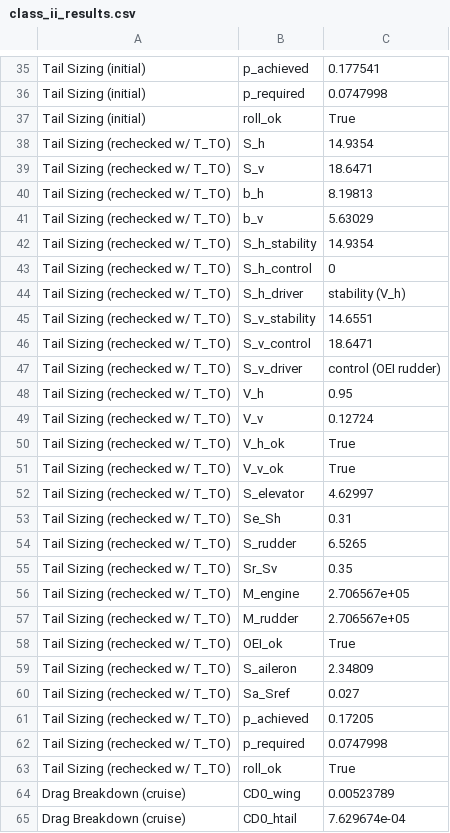
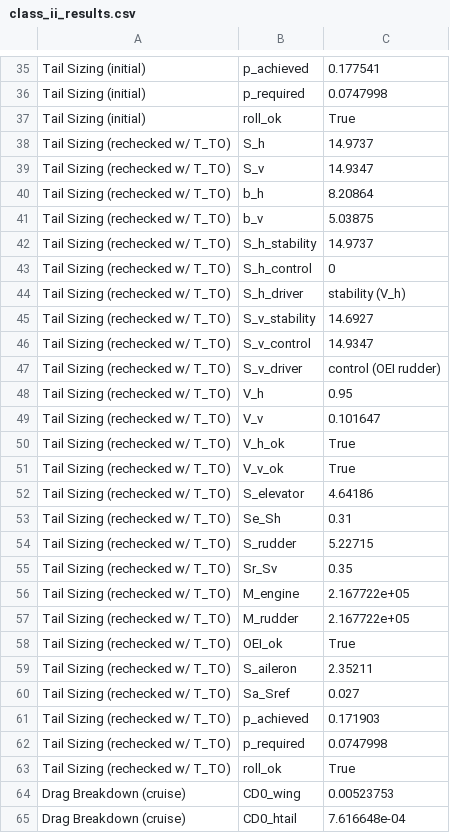
Before and after one commit to maxspannberger/HYCOOL-DSE, a CSV file: outputs/class_ii_results.csv, drawn as a sheet; only a part is shown, gaps mark what is left out; the diff covers the shown part only.

Commit message:
added output to class II results

```diff
--- a/outputs/class_ii_results.csv
+++ b/outputs/class_ii_results.csv
@@ -37,29 +37,29 @@ Tail Sizing (initial),p_required,0.0747998
 Tail Sizing (initial),roll_ok,True
-Tail Sizing (rechecked w/ T_TO),S_h,14.9354
-Tail Sizing (rechecked w/ T_TO),S_v,18.6471
-Tail Sizing (rechecked w/ T_TO),b_h,8.19813
-Tail Sizing (rechecked w/ T_TO),b_v,5.63029
-Tail Sizing (rechecked w/ T_TO),S_h_stability,14.9354
+Tail Sizing (rechecked w/ T_TO),S_h,14.9737
+Tail Sizing (rechecked w/ T_TO),S_v,14.9347
+Tail Sizing (rechecked w/ T_TO),b_h,8.20864
+Tail Sizing (rechecked w/ T_TO),b_v,5.03875
+Tail Sizing (rechecked w/ T_TO),S_h_stability,14.9737
 Tail Sizing (rechecked w/ T_TO),S_h_control,0
 Tail Sizing (rechecked w/ T_TO),S_h_driver,stability (V_h)
-Tail Sizing (rechecked w/ T_TO),S_v_stability,14.6551
-Tail Sizing (rechecked w/ T_TO),S_v_control,18.6471
+Tail Sizing (rechecked w/ T_TO),S_v_stability,14.6927
+Tail Sizing (rechecked w/ T_TO),S_v_control,14.9347
 Tail Sizing (rechecked w/ T_TO),S_v_driver,control (OEI rudder)
 Tail Sizing (rechecked w/ T_TO),V_h,0.95
-Tail Sizing (rechecked w/ T_TO),V_v,0.12724
+Tail Sizing (rechecked w/ T_TO),V_v,0.101647
 Tail Sizing (rechecked w/ T_TO),V_h_ok,True
 Tail Sizing (rechecked w/ T_TO),V_v_ok,True
-Tail Sizing (rechecked w/ T_TO),S_elevator,4.62997
+Tail Sizing (rechecked w/ T_TO),S_elevator,4.64186
 Tail Sizing (rechecked w/ T_TO),Se_Sh,0.31
-Tail Sizing (rechecked w/ T_TO),S_rudder,6.5265
+Tail Sizing (rechecked w/ T_TO),S_rudder,5.22715
 Tail Sizing (rechecked w/ T_TO),Sr_Sv,0.35
-Tail Sizing (rechecked w/ T_TO),M_engine,2.706567e+05
-Tail Sizing (rechecked w/ T_TO),M_rudder,2.706567e+05
+Tail Sizing (rechecked w/ T_TO),M_engine,2.167722e+05
+Tail Sizing (rechecked w/ T_TO),M_rudder,2.167722e+05
 Tail Sizing (rechecked w/ T_TO),OEI_ok,True
-Tail Sizing (rechecked w/ T_TO),S_aileron,2.34809
+Tail Sizing (rechecked w/ T_TO),S_aileron,2.35211
 Tail Sizing (rechecked w/ T_TO),Sa_Sref,0.027
-Tail Sizing (rechecked w/ T_TO),p_achieved,0.17205
+Tail Sizing (rechecked w/ T_TO),p_achieved,0.171903
 Tail Sizing (rechecked w/ T_TO),p_required,0.0747998
 Tail Sizing (rechecked w/ T_TO),roll_ok,True
-Drag Breakdown (cruise),CD0_wing,0.00523789
-Drag Breakdown (cruise),CD0_htail,7.629674e-04
+Drag Breakdown (cruise),CD0_wing,0.00523753
+Drag Breakdown (cruise),CD0_htail,7.616648e-04
```
Also changed, not shown: 75 edited cells elsewhere in this file, outputs/class_ii_iterations.csv, outputs/final_aircraft_geometry.csv, 6 other files.
